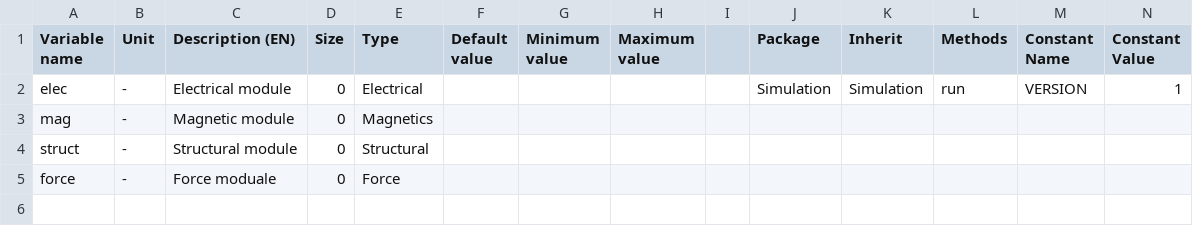
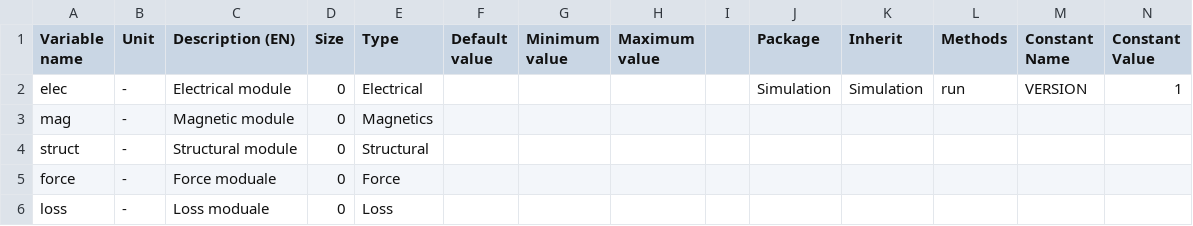
Before and after one commit to Eomys/pyleecan, a CSV file: pyleecan/Generator/ClassesRef/Simulation/Simu1.csv, drawn as a sheet; only a part is shown; rows hold the shown columns only; the diff names each change by its address in the sheet, - before the commit and + after, or states it on an @@ line.

```diff
--- a/pyleecan/Generator/ClassesRef/Simulation/Simu1.csv
+++ b/pyleecan/Generator/ClassesRef/Simulation/Simu1.csv
+row 6: loss | - | Loss moduale | 0 | Loss
```
Also changed, not shown: pyleecan/Generator/ClassesRef/Output/Output.csv, 14 other files.
